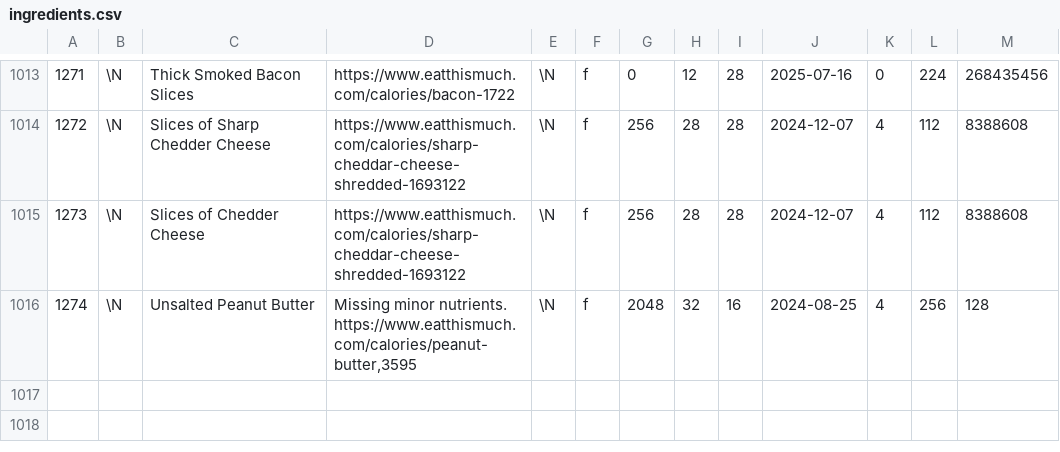
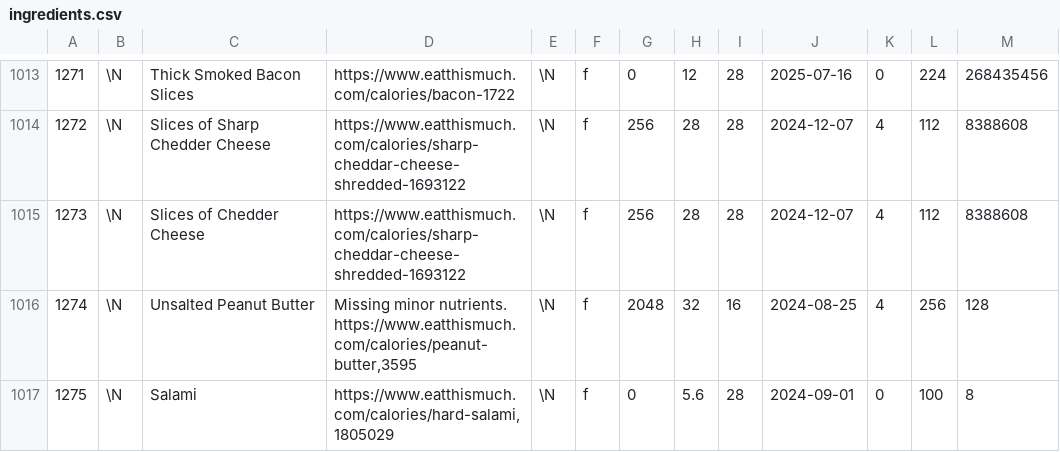
Before and after one commit to gscanlon21/a-feast-a-day, a CSV file: .backups/ingredients.csv, drawn as a sheet; only a part is shown, gaps mark what is left out; the diff names each change by its address in the sheet, - before the commit and + after, or states it on an @@ line.

```diff
--- a/.backups/ingredients.csv
+++ b/.backups/ingredients.csv
+row 1017: 1275 | \N | Salami | https://www.eatthismuch.com/calories/hard-salami,1805029 | \N | f | 0 | 5.6 | 28 | 2024-09-01 | 0 | 100 | 8
```
Also changed, not shown: .backups/recipes.csv, 4 other files.
